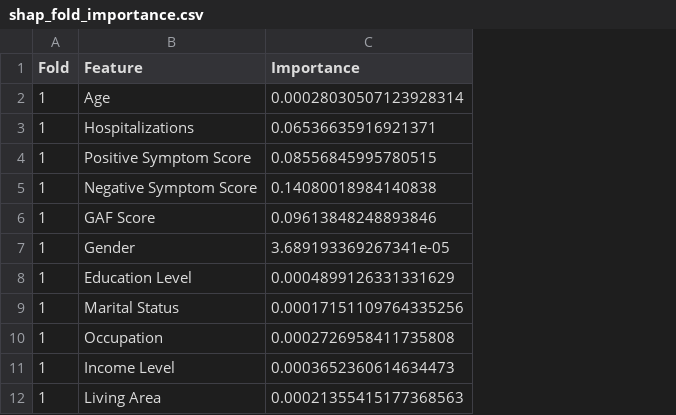
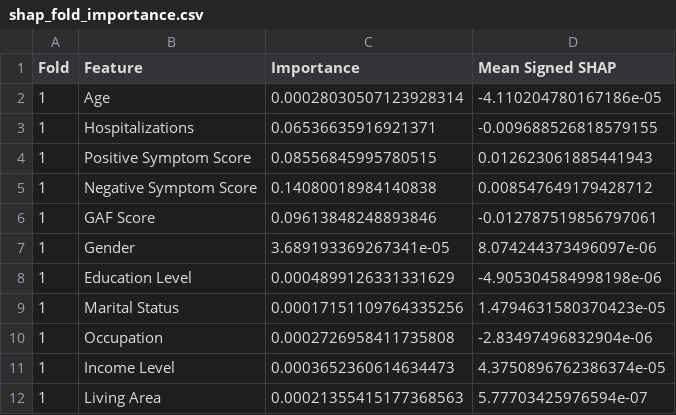
Before and after one commit to Shelia-YX/Schizophrenia, a CSV file: results/importance/shap_fold_importance.csv, drawn as a sheet; only a part is shown; the diff names each change by its address in the sheet, - before the commit and + after, or states it on an @@ line.

```diff
--- a/results/importance/shap_fold_importance.csv
+++ b/results/importance/shap_fold_importance.csv
+column D (Mean Signed SHAP), rows 2-12: -4.110204780167186e-05 | -0.009688526818579155 | 0.012623061885441943 | 0.008547649179428712 | -0.012787519856797061 | 8.074244373496097e-06 | -4.905304584998198e-06 | 1.4794631580370423e-05 | -2.83497496832904e-06 | 4.3750896762386374e-05 | 5.77703425976594e-07
```
Also changed, not shown: results/importance/feature_ranking_comparison.csv, results/importance/shap_importance_summary.csv, 19 other files.
